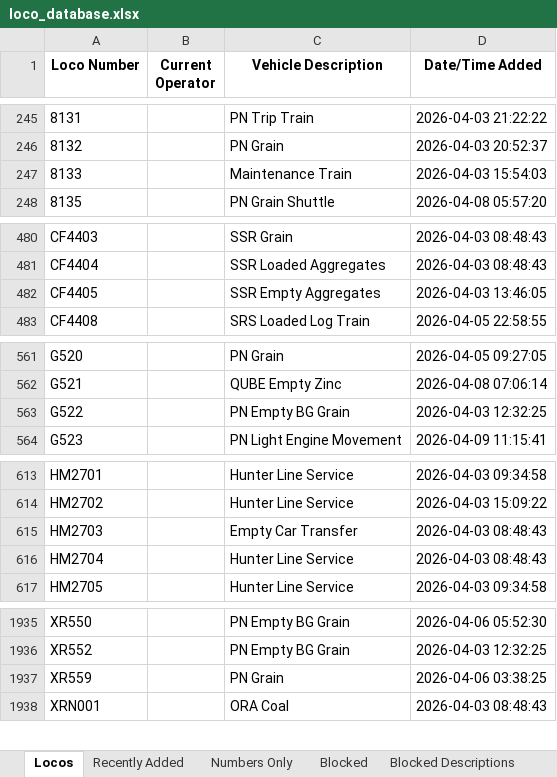
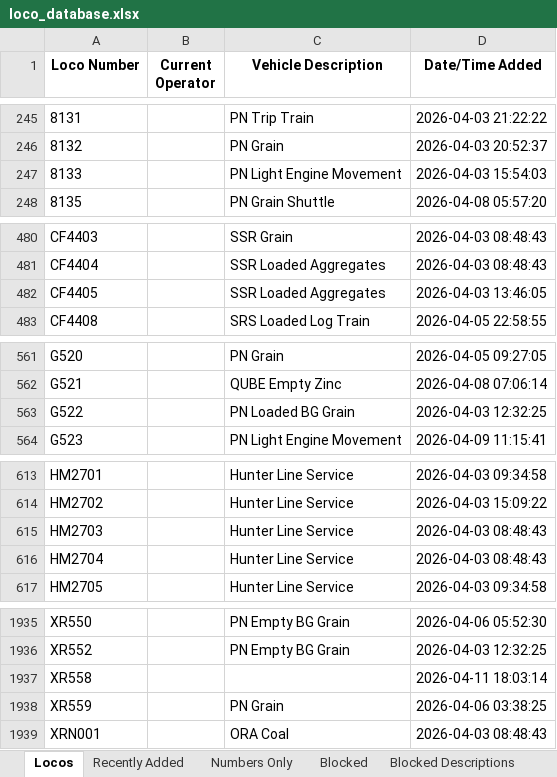
Before and after one commit to grahame21/railops-backend, an Excel workbook: static/downloads/loco_database.xlsx, sheet Locos, drawn as a sheet; only a part is shown, gaps mark what is left out; values as stored, in another font and other column widths than the file's, no borders; the diff covers the shown part only; the diff names each change by its address in the sheet, - before the commit and + after, or states it on an @@ line.

```diff
--- a/static/downloads/loco_database.xlsx (sheet Locos)
+++ b/static/downloads/loco_database.xlsx (sheet Locos)
-C247 (Vehicle Description): Maintenance Train
+C247 (Vehicle Description): PN Light Engine Movement
-C482 (Vehicle Description): SSR Empty Aggregates
+C482 (Vehicle Description): SSR Loaded Aggregates
-C563 (Vehicle Description): PN Empty BG Grain
+C563 (Vehicle Description): PN Loaded BG Grain
-C615 (Vehicle Description): Empty Car Transfer
+C615 (Vehicle Description): Hunter Line Service
+row 1937: XR558 |  |  | 2026-04-11 18:03:14
```
Also changed, not shown: 10 edited cells elsewhere in this sheet, sheet Numbers Only, sheet Recently Added, static/downloads/loco_numbers_only.xlsx, 9 other files.
